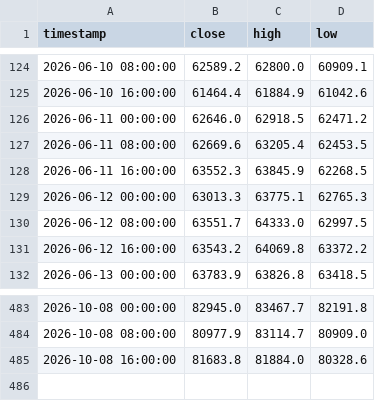
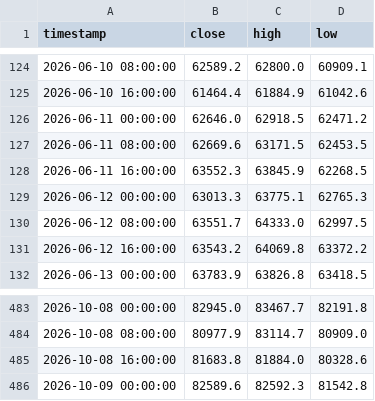
Before and after one commit to jwhinds74/btc-risk-bands, a CSV file: btc_ohlcv_cache_8h.csv, drawn as a sheet; only a part is shown, gaps mark what is left out.

```diff
--- a/btc_ohlcv_cache_8h.csv
+++ b/btc_ohlcv_cache_8h.csv
@@ -126,3 +126,3 @@ timestamp,close,high,low
 2026-06-11 00:00:00,62646.0,62918.5,62471.2
-2026-06-11 08:00:00,62669.6,63205.4,62453.5
+2026-06-11 08:00:00,62669.6,63171.5,62453.5
 2026-06-11 16:00:00,63552.3,63845.9,62268.5
@@ -485 +485,2 @@ timestamp,close,high,low
 2026-10-08 16:00:00,81683.8,81884.0,80328.6
+2026-10-09 00:00:00,82589.6,82592.3,81542.8
```
Also changed, not shown: monitoring/health_log_8h.csv, 2 other files.
